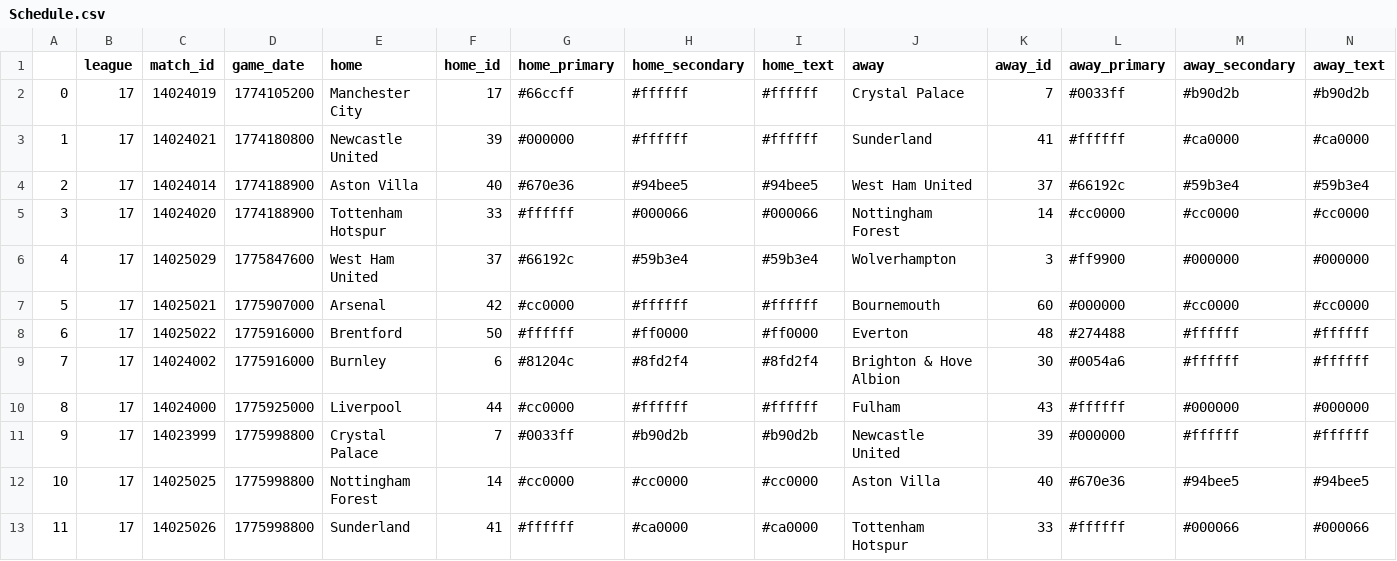
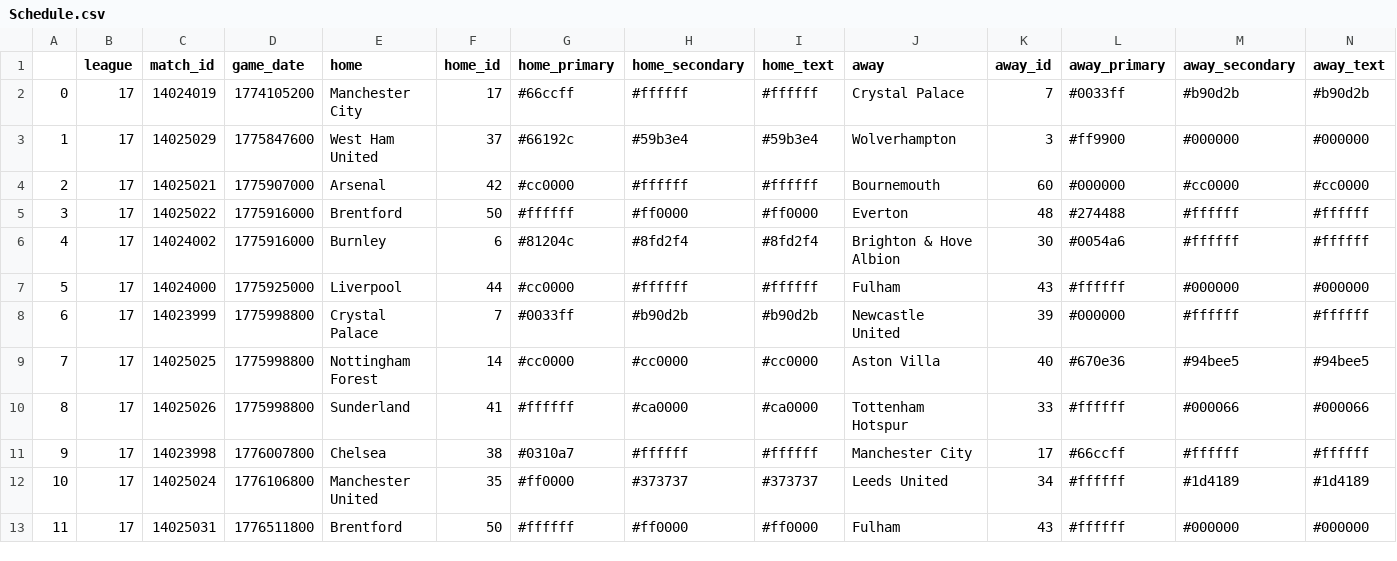
Before and after one commit to ajrb93/epl_analytics_app, a CSV file: data/Schedule.csv, drawn as a sheet; only a part is shown; the shorter side is filled out with more unchanged rows; removed rows and columns are numbered as before the commit, all else as after; rows hold the shown columns only; the diff names each change by its address in the sheet, - before the commit and + after, or states it on an @@ line.

```diff
--- a/data/Schedule.csv
+++ b/data/Schedule.csv
-row 3: 1 | 17 | 14024021 | 1774180800 | Newcastle United | 39 | #000000 | #ffffff | #ffffff | Sunderland | 41 | #ffffff | #ca0000 | #ca0000
-row 4: 2 | 17 | 14024014 | 1774188900 | Aston Villa | 40 | #670e36 | #94bee5 | #94bee5 | West Ham United | 37 | #66192c | #59b3e4 | #59b3e4
-row 5: 3 | 17 | 14024020 | 1774188900 | Tottenham Hotspur | 33 | #ffffff | #000066 | #000066 | Nottingham Forest | 14 | #cc0000 | #cc0000 | #cc0000
@@ column A renumbered from row 3 down @@
```
Also changed, not shown: 17 other files.
